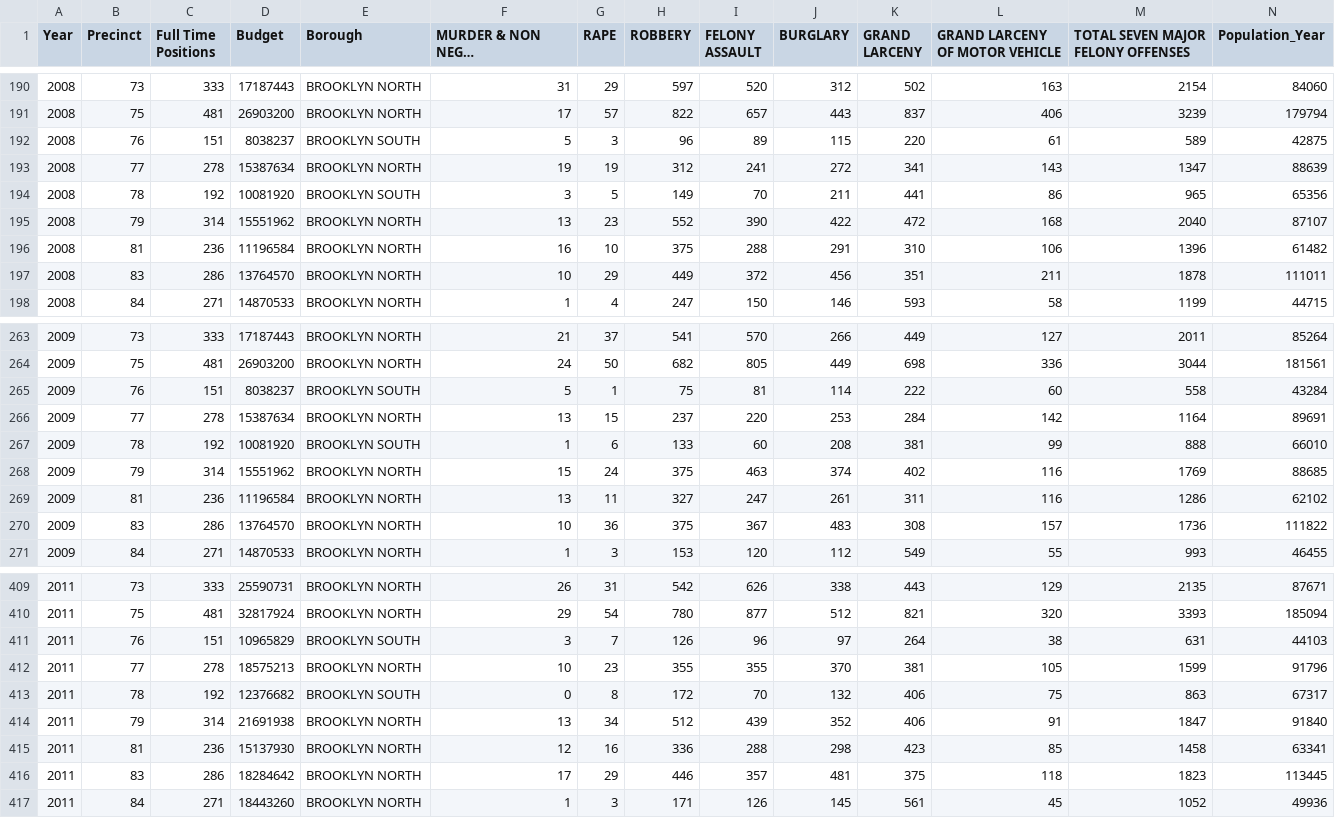
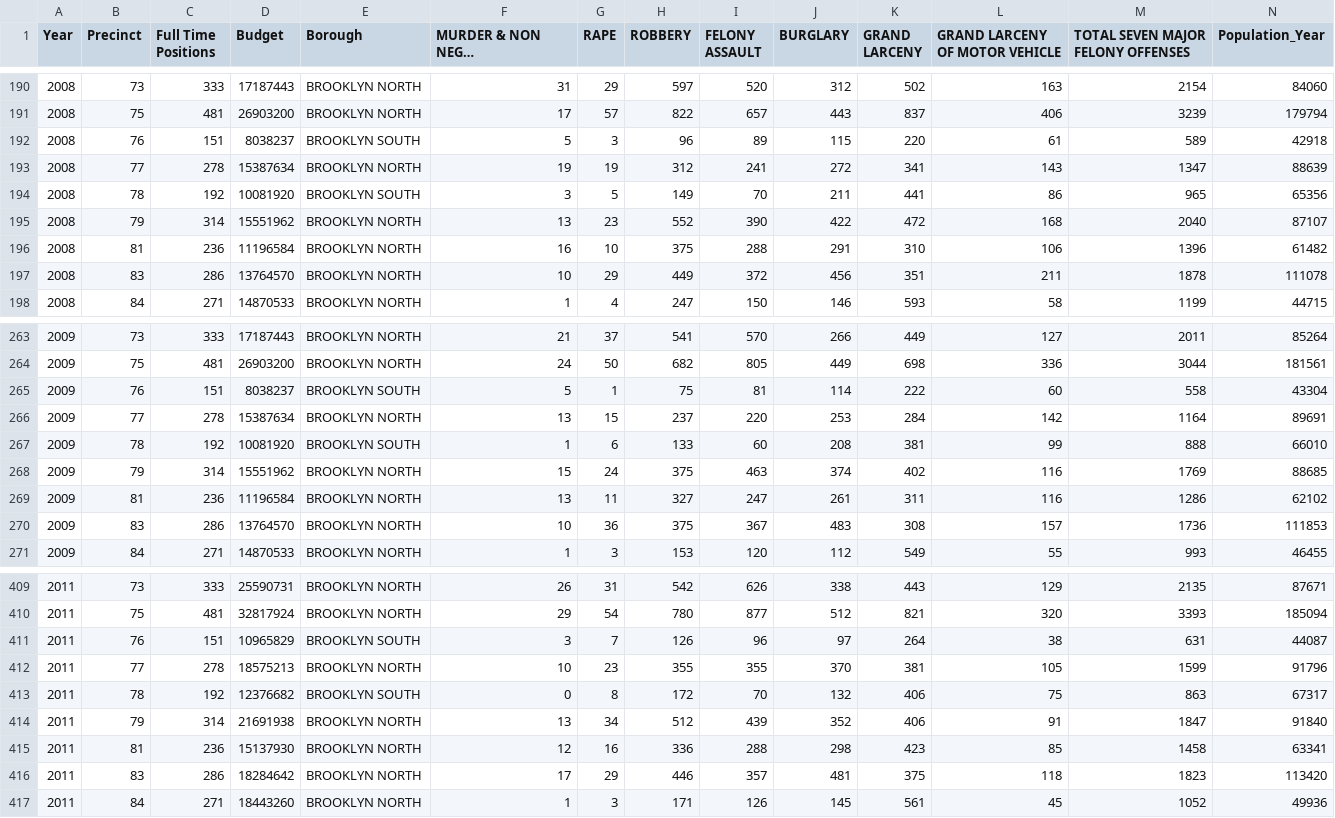
Before and after one commit to wy2337/Budget_Crime_NYC_Paper, a CSV file: Research_Firearm/pre_ts_analysis_clean.csv, drawn as a sheet; only a part is shown, gaps mark what is left out; long unchanged cells end in …; the diff covers the shown part only; the diff names each change by its address in the sheet, - before the commit and + after, or states it on an @@ line.

```diff
--- a/Research_Firearm/pre_ts_analysis_clean.csv
+++ b/Research_Firearm/pre_ts_analysis_clean.csv
-N192 (Population_Year): 42875
+N192 (Population_Year): 42918
-N197 (Population_Year): 111011
+N197 (Population_Year): 111078
-N265 (Population_Year): 43284
+N265 (Population_Year): 43304
-N270 (Population_Year): 111822
+N270 (Population_Year): 111853
-N411 (Population_Year): 44103
+N411 (Population_Year): 44087
-N416 (Population_Year): 113445
+N416 (Population_Year): 113420
```
Also changed, not shown: 2 added rows, 1 removed row and 25 edited cells elsewhere in this file, 1 other file.
